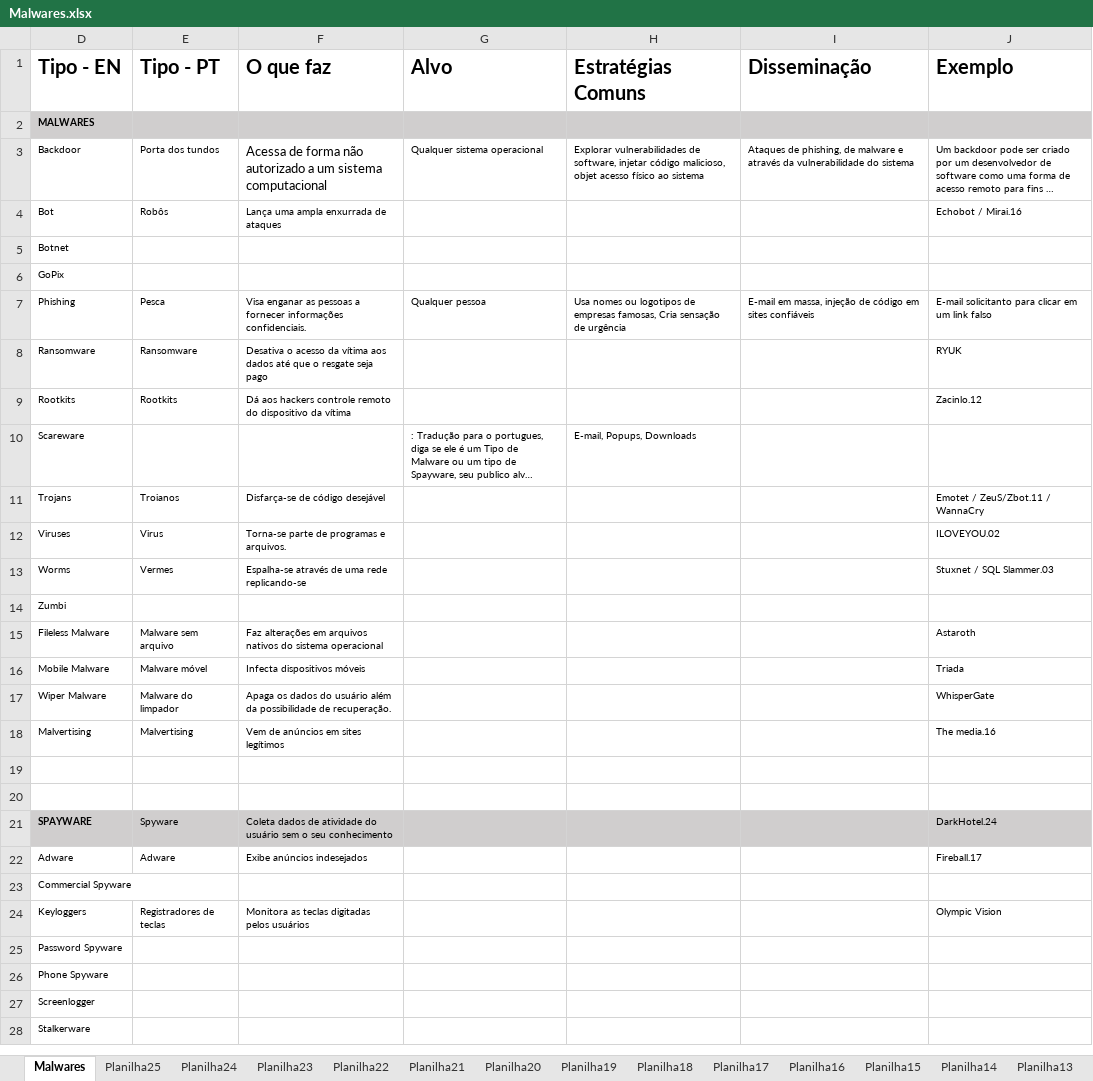
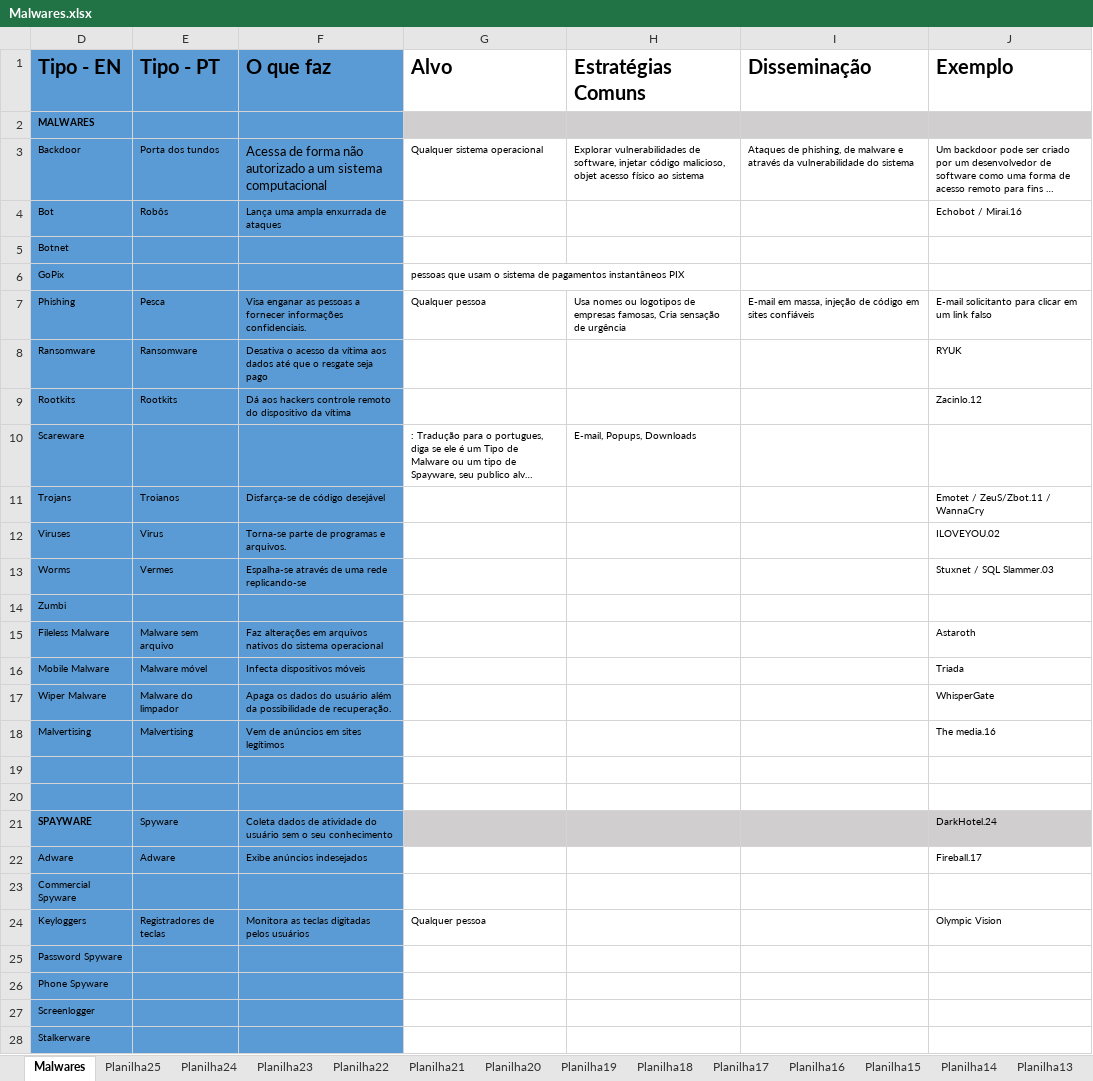
Before and after one commit to marciomaia2020/portifolioDoMaia, an Excel workbook: Branches/Malwares.xlsx, sheet Malwares, drawn as a sheet; only a part is shown; long unchanged cells end in …; values as stored, in another font and other column widths than the file's, no borders; the diff covers the shown part only; the diff names each change by its address in the sheet, - before the commit and + after, or states it on an @@ line.

```diff
--- a/Branches/Malwares.xlsx (sheet Malwares)
+++ b/Branches/Malwares.xlsx (sheet Malwares)
-D1:F1 fill: none
+D1:F1 fill: #5B9BD5
-D2:F2 fill: #D0CECE
+D2:F2 fill: #5B9BD5
-D3:F20 fill: none
+D3:F20 fill: #5B9BD5
-G6 (Alvo): (empty)
+G6 (Alvo): pessoas que usam o sistema de pagamentos instantâneos PIX
-D21:F21 fill: #D0CECE
+D21:F21 fill: #5B9BD5
-D22:F28 fill: none
+D22:F28 fill: #5B9BD5
-G24 (Alvo): (empty)
+G24 (Alvo): Qualquer pessoa
```
Also changed, not shown: 1 edited cell and cell formats elsewhere in this sheet, sheet Planilha7, sheet Planilha6, sheet Planilha14, sheet Planilha11, sheet Planilha10, sheet Planilha9, 14 more sheets, 3 other files.
